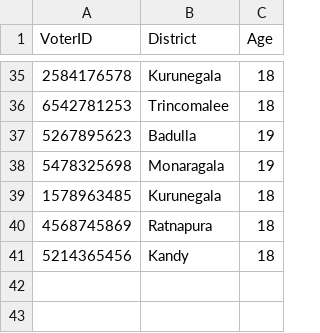
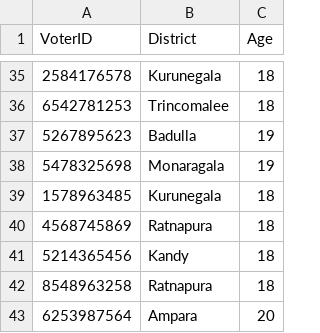
Before and after one commit to methasha20250805/VoterManagementSystem, a CSV file: voter.csv, drawn as a sheet; only a part is shown, gaps mark what is left out; the diff names each change by its address in the sheet, - before the commit and + after, or states it on an @@ line.

Commit message:
editing

```diff
--- a/voter.csv
+++ b/voter.csv
+row 42: 8548963258 | Ratnapura | 18
+row 43: 6253987564 | Ampara | 20
```
